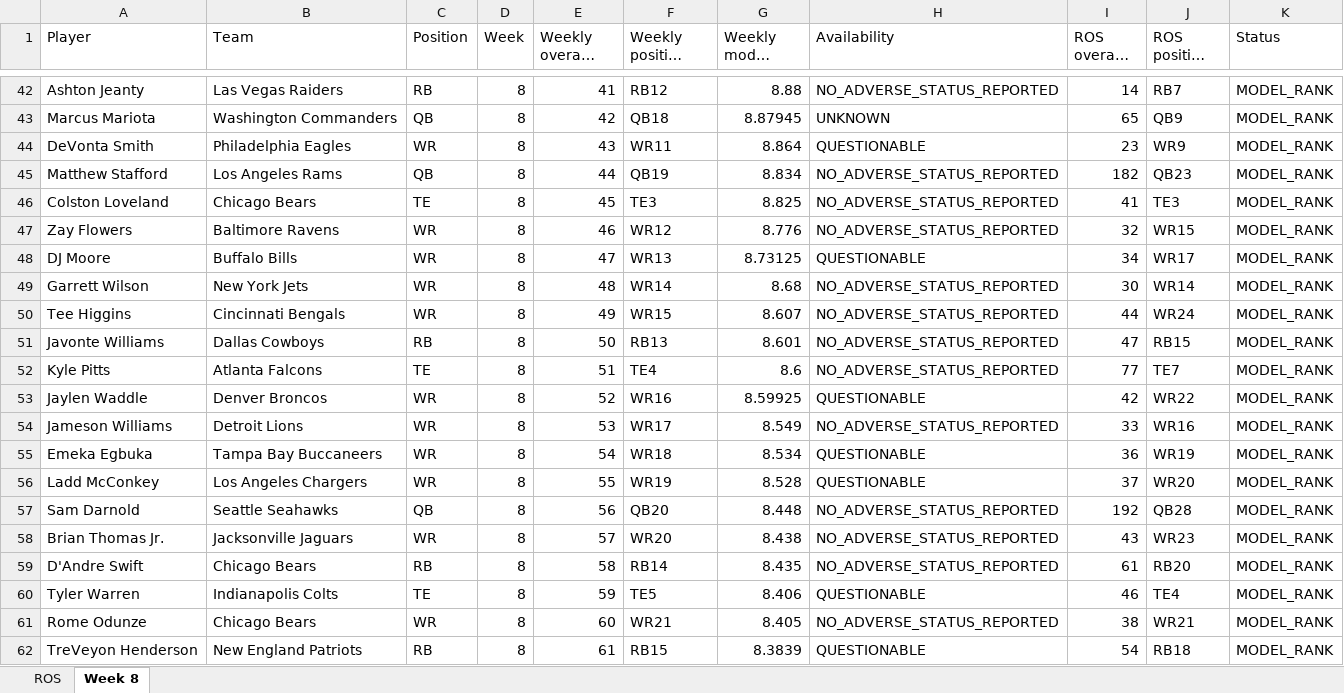
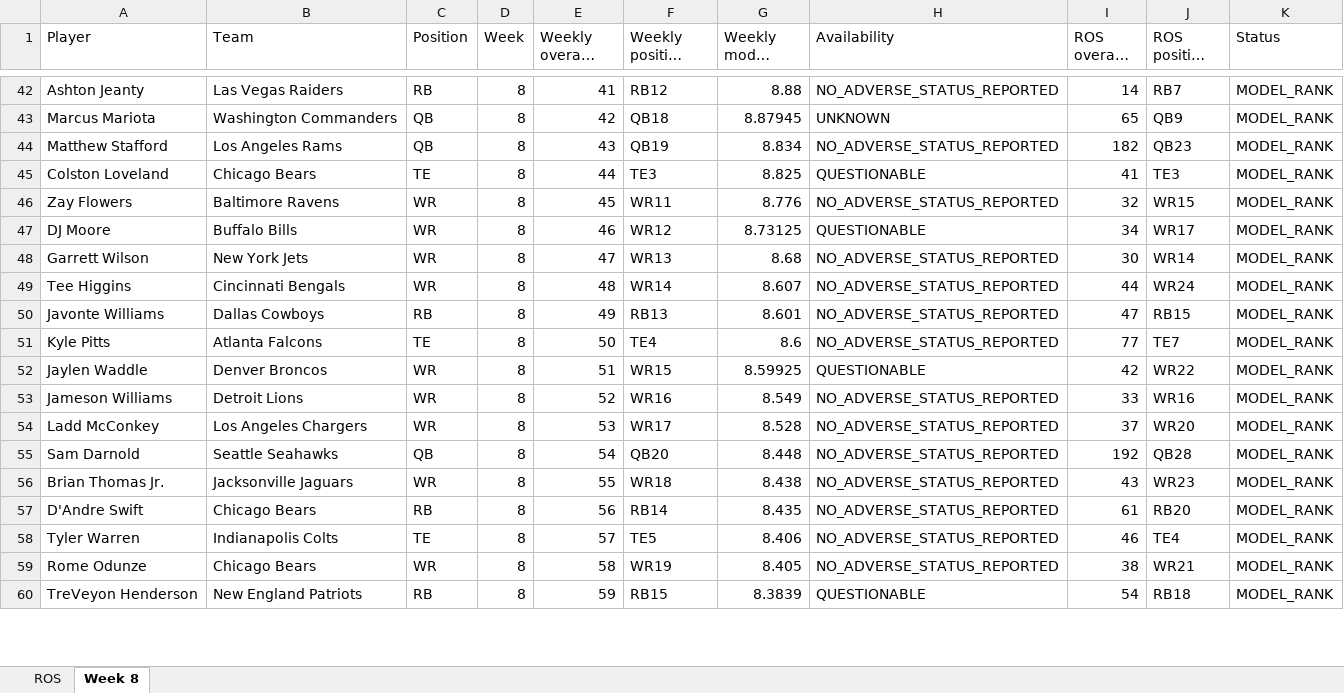
Before and after one commit to brandonlowery013-glitch/-fantasy-2026-player-comparison-, an Excel workbook: exports/fantasy-2026-current.xlsx, sheet Week 8, drawn as a sheet; only a part is shown, gaps mark what is left out; long unchanged cells end in …; values as stored, in another font and other column widths than the file's, no borders; removed rows and columns are numbered as before the commit, all else as after; the diff covers the shown part only; the diff names each change by its address in the sheet, - before the commit and + after, or states it on an @@ line.

```diff
--- a/exports/fantasy-2026-current.xlsx (sheet Week 8)
+++ b/exports/fantasy-2026-current.xlsx (sheet Week 8)
-row 44: DeVonta Smith | Philadelphia Eagles | WR | 8 | 43 | WR11 | 8.864 | QUESTIONABLE | 23 | WR9 | MODEL_RANK
-E44 (Weekly overall rank): 44
+E44 (Weekly overall rank): 43
-E45 (Weekly overall rank): 45
+E45 (Weekly overall rank): 44
-H45 (Availability): NO_ADVERSE_STATUS_REPORTED
+H45 (Availability): QUESTIONABLE
-E46 (Weekly overall rank): 46
+E46 (Weekly overall rank): 45
-F46 (Weekly position rank): WR12
+F46 (Weekly position rank): WR11
-E47 (Weekly overall rank): 47
+E47 (Weekly overall rank): 46
-F47 (Weekly position rank): WR13
+F47 (Weekly position rank): WR12
-E48 (Weekly overall rank): 48
+E48 (Weekly overall rank): 47
-F48 (Weekly position rank): WR14
+F48 (Weekly position rank): WR13
-E49 (Weekly overall rank): 49
+E49 (Weekly overall rank): 48
-F49 (Weekly position rank): WR15
+F49 (Weekly position rank): WR14
-E50 (Weekly overall rank): 50
+E50 (Weekly overall rank): 49
-E51 (Weekly overall rank): 51
+E51 (Weekly overall rank): 50
-E52 (Weekly overall rank): 52
+E52 (Weekly overall rank): 51
-F52 (Weekly position rank): WR16
+F52 (Weekly position rank): WR15
-E53 (Weekly overall rank): 53
+E53 (Weekly overall rank): 52
-F53 (Weekly position rank): WR17
+F53 (Weekly position rank): WR16
-row 55: Emeka Egbuka | Tampa Bay Buccaneers | WR | 8 | 54 | WR18 | 8.534 | QUESTIONABLE | 36 | WR19 | MODEL_RANK
-E54 (Weekly overall rank): 55
+E54 (Weekly overall rank): 53
-F54 (Weekly position rank): WR19
+F54 (Weekly position rank): WR17
-H54 (Availability): QUESTIONABLE
+H54 (Availability): NO_ADVERSE_STATUS_REPORTED
-E55 (Weekly overall rank): 56
+E55 (Weekly overall rank): 54
-E56 (Weekly overall rank): 57
+E56 (Weekly overall rank): 55
-F56 (Weekly position rank): WR20
+F56 (Weekly position rank): WR18
-E57 (Weekly overall rank): 58
+E57 (Weekly overall rank): 56
-E58 (Weekly overall rank): 59
+E58 (Weekly overall rank): 57
-H58 (Availability): QUESTIONABLE
+H58 (Availability): NO_ADVERSE_STATUS_REPORTED
-E59 (Weekly overall rank): 60
+E59 (Weekly overall rank): 58
-F59 (Weekly position rank): WR21
+F59 (Weekly position rank): WR19
-E60 (Weekly overall rank): 61
+E60 (Weekly overall rank): 59
```
Also changed, not shown: 7 added rows, 5 removed rows and 141 edited cells elsewhere in this sheet, 27 other files.
